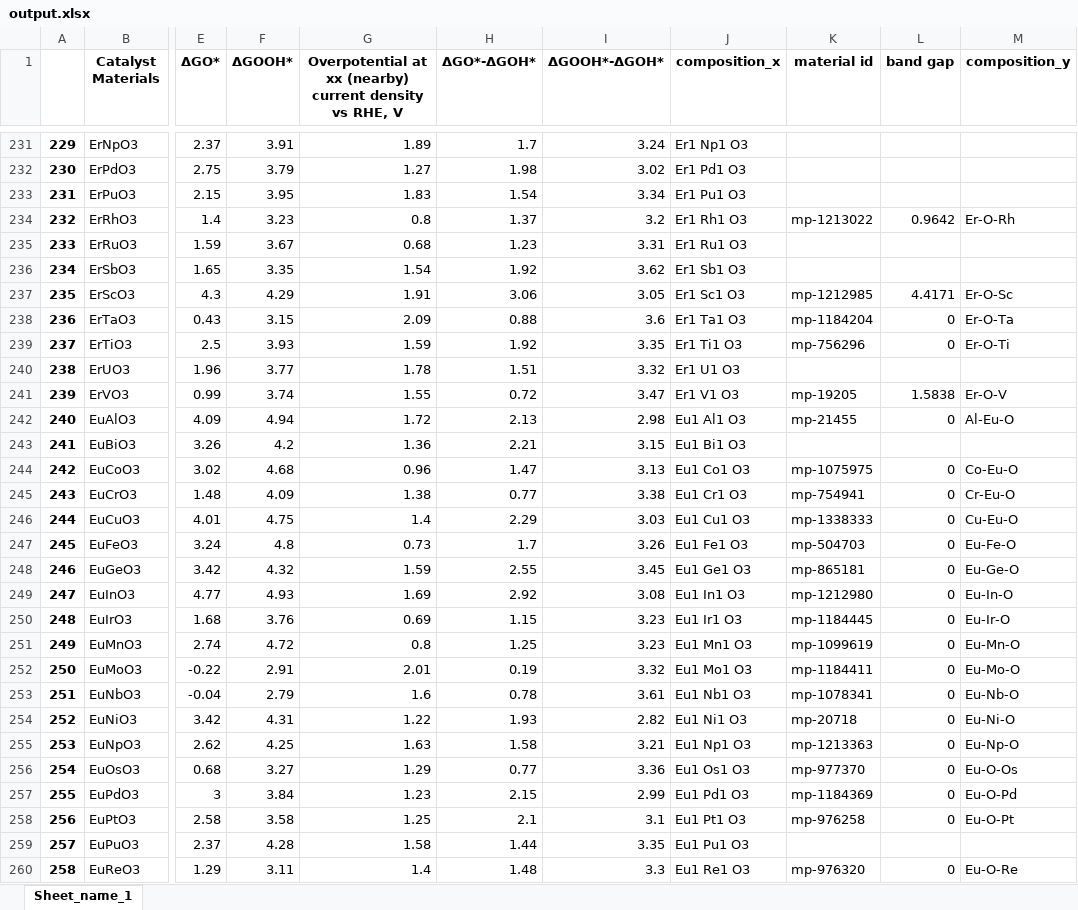
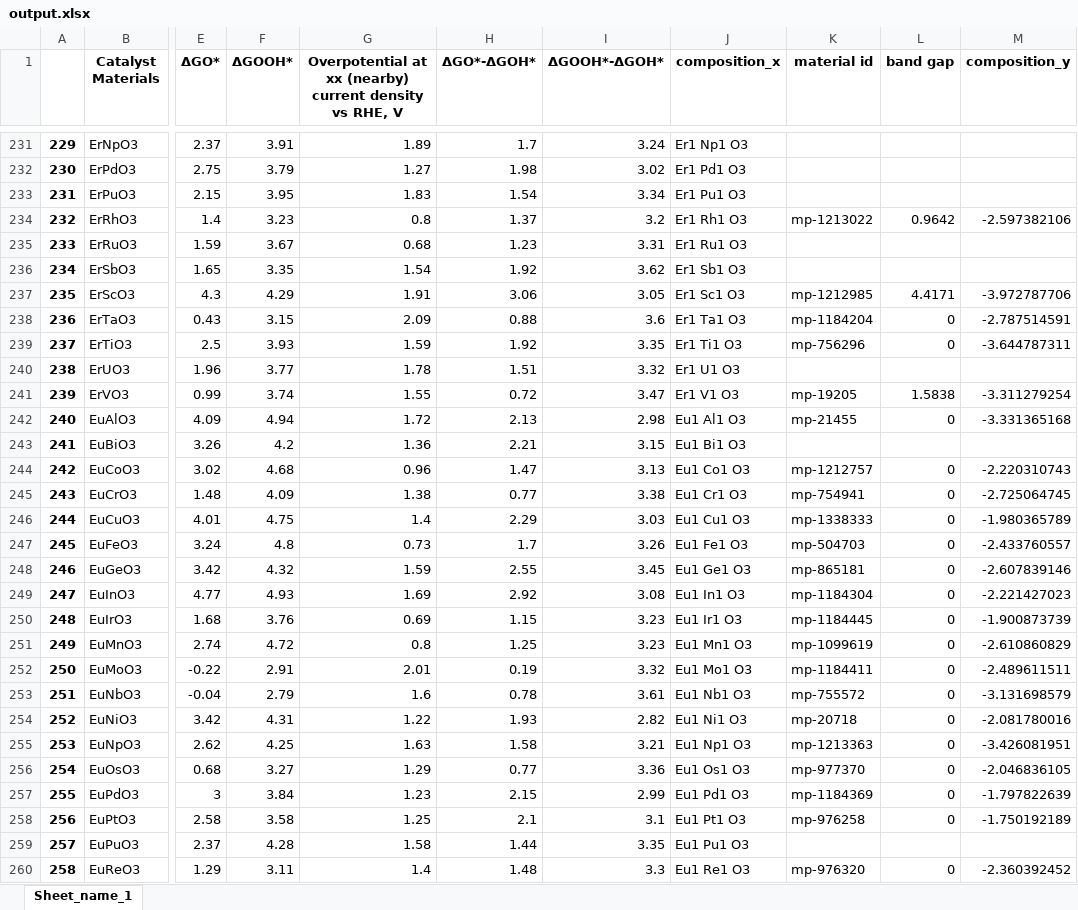
Before and after one commit to fahim-ah/Yr3-Project, an Excel workbook: output.xlsx, sheet Sheet_name_1, drawn as a sheet; only a part is shown, gaps mark what is left out; values as stored, in another font and other column widths than the file's, no borders; the diff covers the shown part only; the diff names each change by its address in the sheet, - before the commit and + after, or states it on an @@ line.

```diff
--- a/output.xlsx (sheet Sheet_name_1)
+++ b/output.xlsx (sheet Sheet_name_1)
-M234 (composition_y): Er-O-Rh
+M234 (composition_y): -2.597382106
-M237 (composition_y): Er-O-Sc
+M237 (composition_y): -3.972787706
-M238 (composition_y): Er-O-Ta
+M238 (composition_y): -2.787514591
-M239 (composition_y): Er-O-Ti
+M239 (composition_y): -3.644787311
-M241 (composition_y): Er-O-V
+M241 (composition_y): -3.311279254
-M242 (composition_y): Al-Eu-O
+M242 (composition_y): -3.331365168
-K244 (material id): mp-1075975
+K244 (material id): mp-1212757
-M244 (composition_y): Co-Eu-O
+M244 (composition_y): -2.220310743
-M245 (composition_y): Cr-Eu-O
+M245 (composition_y): -2.725064745
-M246 (composition_y): Cu-Eu-O
+M246 (composition_y): -1.980365789
-M247 (composition_y): Eu-Fe-O
+M247 (composition_y): -2.433760557
-M248 (composition_y): Eu-Ge-O
+M248 (composition_y): -2.607839146
-K249 (material id): mp-1212980
+K249 (material id): mp-1184304
-M249 (composition_y): Eu-In-O
+M249 (composition_y): -2.221427023
-M250 (composition_y): Eu-Ir-O
+M250 (composition_y): -1.900873739
-M251 (composition_y): Eu-Mn-O
+M251 (composition_y): -2.610860829
-M252 (composition_y): Eu-Mo-O
+M252 (composition_y): -2.489611511
-K253 (material id): mp-1078341
+K253 (material id): mp-755572
-M253 (composition_y): Eu-Nb-O
+M253 (composition_y): -3.131698579
-M254 (composition_y): Eu-Ni-O
+M254 (composition_y): -2.081780016
-M255 (composition_y): Eu-Np-O
+M255 (composition_y): -3.426081951
-M256 (composition_y): Eu-O-Os
+M256 (composition_y): -2.046836105
-M257 (composition_y): Eu-O-Pd
+M257 (composition_y): -1.797822639
-M258 (composition_y): Eu-O-Pt
+M258 (composition_y): -1.750192189
-M260 (composition_y): Eu-O-Re
+M260 (composition_y): -2.360392452
```
Also changed, not shown: 664 edited cells elsewhere in this sheet, 1 other file.
